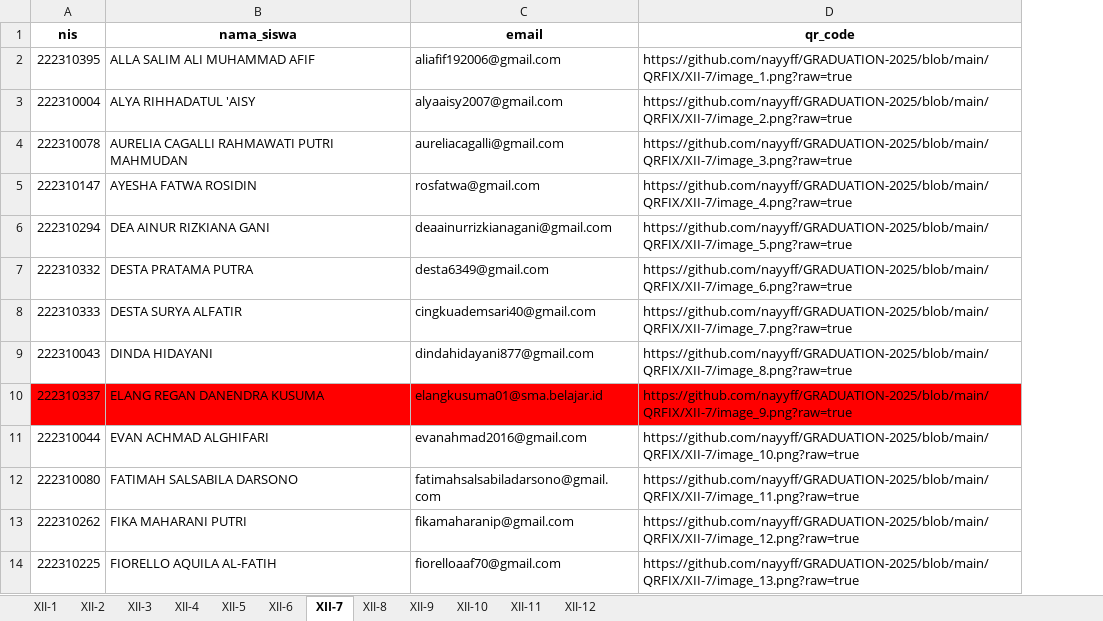
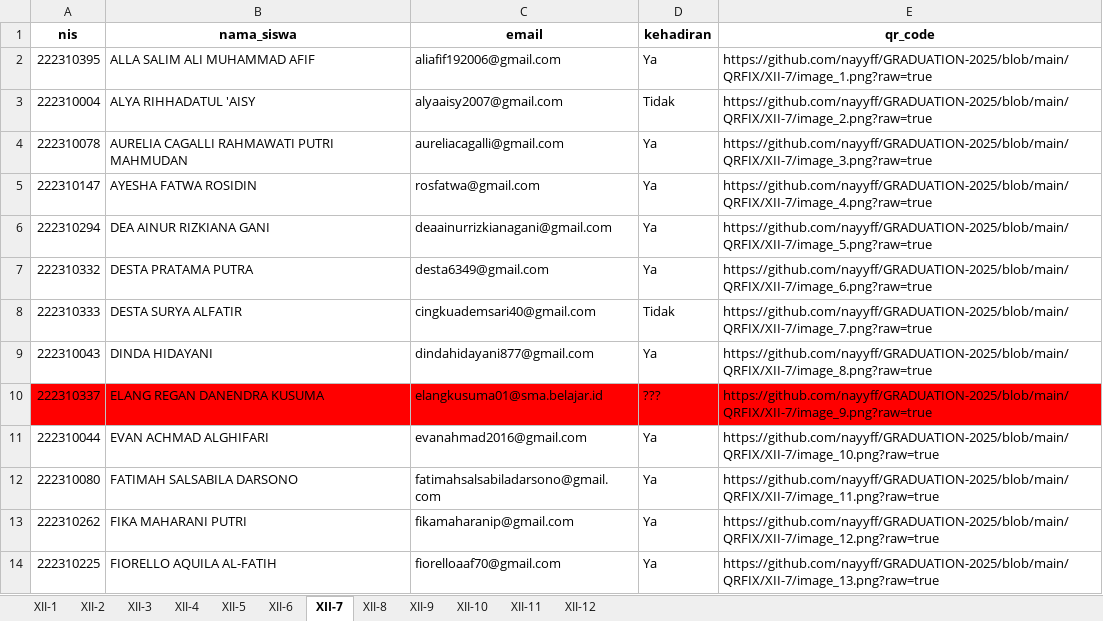
Before and after one commit to nayyff/fuzzy_email_match, an Excel workbook: output/hasil_update_semua_kelas.xlsx, sheet XII-7, drawn as a sheet; only a part is shown; values as stored, in another font and other column widths than the file's, no borders; the diff names each change by its address in the sheet, - before the commit and + after, or states it on an @@ line.

```diff
--- a/output/hasil_update_semua_kelas.xlsx (sheet XII-7)
+++ b/output/hasil_update_semua_kelas.xlsx (sheet XII-7)
+column D (kehadiran), rows 2-14: Ya | Tidak | Ya | Ya | Ya | Ya | Tidak | Ya | ??? | Ya | Ya | Ya | Ya
```
Also changed, not shown: sheet XII-4, sheet XII-5, sheet XII-8, sheet XII-2, sheet XII-10, sheet XII-1, 5 more sheets, data_email_benar.xlsx, output/daftar_tidak_cocok.xlsx, 1 other file.
